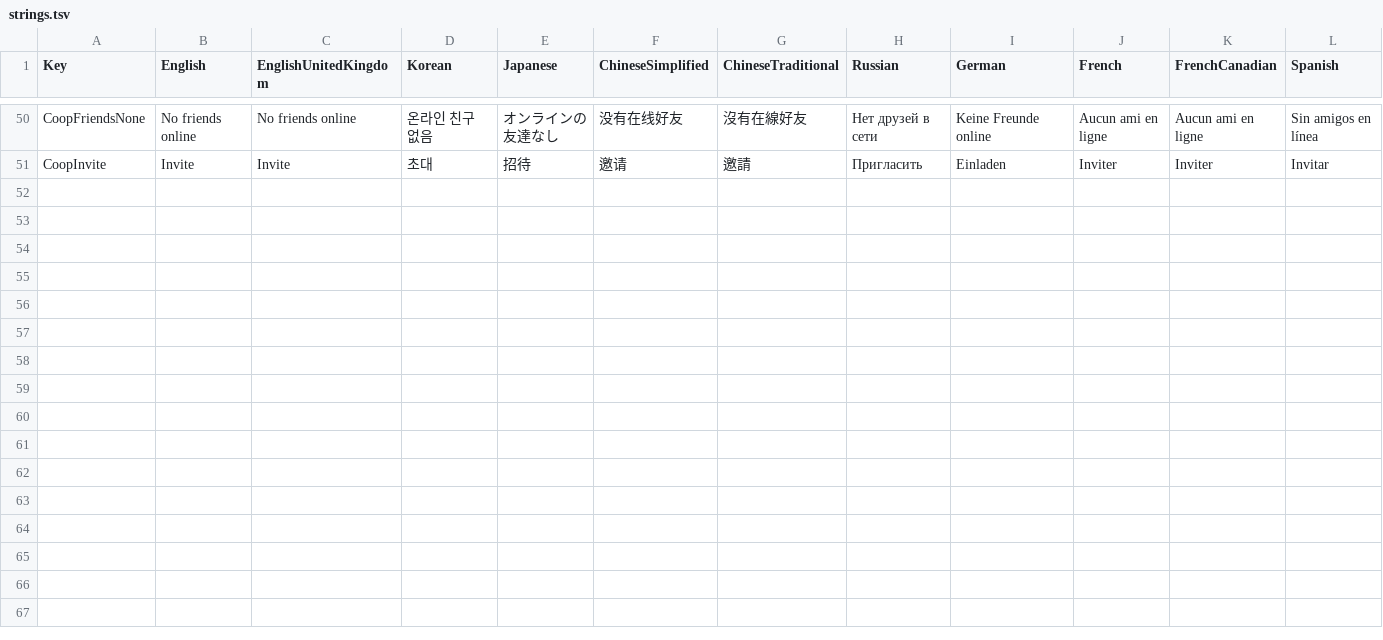
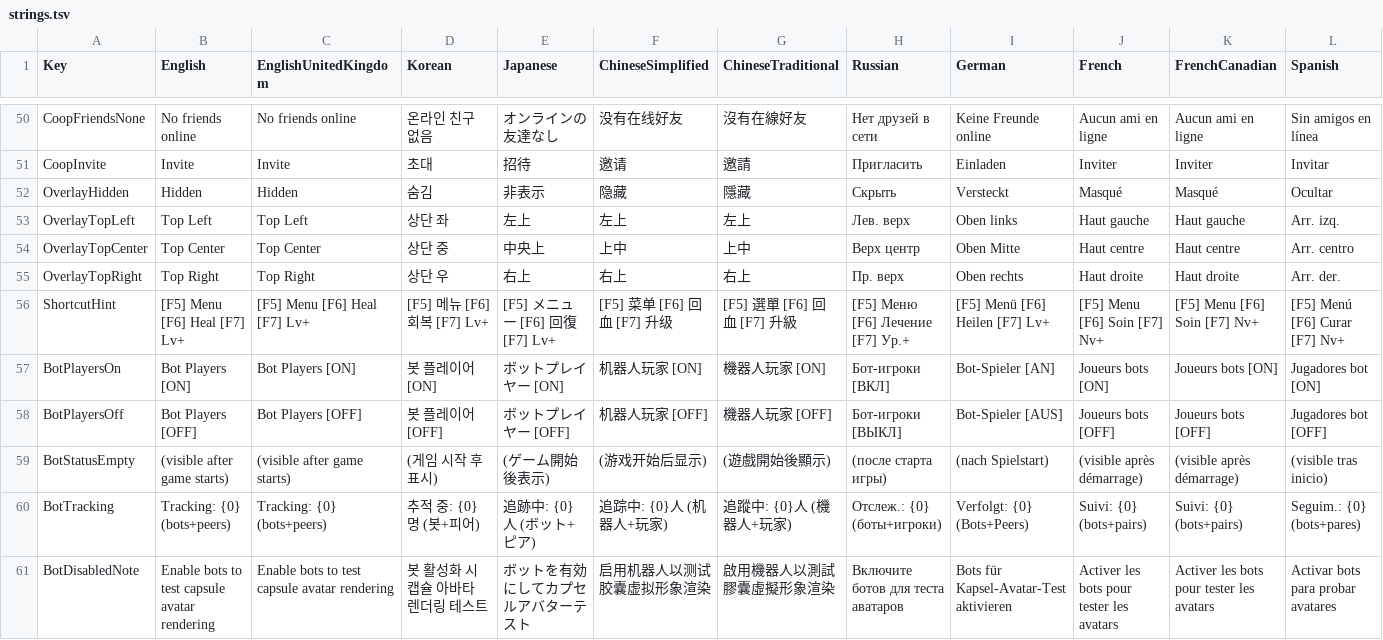
Before and after one commit to myso-kr/bloodshed-mod-toolkit, a TSV file: I18n/strings.tsv, drawn as a sheet; only a part is shown, gaps mark what is left out; rows hold the shown columns only; the diff names each change by its address in the sheet, - before the commit and + after, or states it on an @@ line.

```diff
--- a/I18n/strings.tsv
+++ b/I18n/strings.tsv
+row 52: OverlayHidden | Hidden | Hidden | 숨김 | 非表示 | 隐藏 | 隱藏 | Скрыть | Versteckt | Masqué | Masqué | Ocultar
+row 53: OverlayTopLeft | Top Left | Top Left | 상단 좌 | 左上 | 左上 | 左上 | Лев. верх | Oben links | Haut gauche | Haut gauche | Arr. izq.
+row 54: OverlayTopCenter | Top Center | Top Center | 상단 중 | 中央上 | 上中 | 上中 | Верх центр | Oben Mitte | Haut centre | Haut centre | Arr. centro
+row 55: OverlayTopRight | Top Right | Top Right | 상단 우 | 右上 | 右上 | 右上 | Пр. верх | Oben rechts | Haut droite | Haut droite | Arr. der.
+row 56: ShortcutHint | [F5] Menu [F6] Heal [F7] Lv+ | [F5] Menu [F6] Heal [F7] Lv+ | [F5] 메뉴 [F6] 회복 [F7] Lv+ | [F5] メニュー [F6] 回復 [F7] Lv+ | [F5] 菜单 [F6] 回血 [F7] 升级 | [F5] 選單 [F6] 回血 [F7] 升級 | [F5] Меню [F6] Лечение [F7] Ур.+ | [F5] Menü [F6] Heilen [F7] Lv+ | [F5] Menu [F6] Soin [F7] Nv+ | [F5] Menu [F6] Soin [F7] Nv+ | [F5] Menú [F6] Curar [F7] Nv+
+row 57: BotPlayersOn | Bot Players [ON] | Bot Players [ON] | 봇 플레이어 [ON] | ボットプレイヤー [ON] | 机器人玩家 [ON] | 機器人玩家 [ON] | Бот-игроки [ВКЛ] | Bot-Spieler [AN] | Joueurs bots [ON] | Joueurs bots [ON] | Jugadores bot [ON]
+row 58: BotPlayersOff | Bot Players [OFF] | Bot Players [OFF] | 봇 플레이어 [OFF] | ボットプレイヤー [OFF] | 机器人玩家 [OFF] | 機器人玩家 [OFF] | Бот-игроки [ВЫКЛ] | Bot-Spieler [AUS] | Joueurs bots [OFF] | Joueurs bots [OFF] | Jugadores bot [OFF]
+row 59: BotStatusEmpty | (visible after game starts) | (visible after game starts) | (게임 시작 후 표시) | (ゲーム開始後表示) | (游戏开始后显示) | (遊戲開始後顯示) | (после старта игры) | (nach Spielstart) | (visible après démarrage) | (visible après démarrage) | (visible tras inicio)
+row 60: BotTracking | Tracking: {0} (bots+peers) | Tracking: {0} (bots+peers) | 추적 중: {0}명 (봇+피어) | 追跡中: {0}人 (ボット+ピア) | 追踪中: {0}人 (机器人+玩家) | 追蹤中: {0}人 (機器人+玩家) | Отслеж.: {0} (боты+игроки) | Verfolgt: {0} (Bots+Peers) | Suivi: {0} (bots+pairs) | Suivi: {0} (bots+pairs) | Seguim.: {0} (bots+pares)
+row 61: BotDisabledNote | Enable bots to test capsule avatar rendering | Enable bots to test capsule avatar rendering | 봇 활성화 시 캡슐 아바타 렌더링 테스트 | ボットを有効にしてカプセルアバターテスト | 启用机器人以测试胶囊虚拟形象渲染 | 啟用機器人以測試膠囊虛擬形象渲染 | Включите ботов для теста аватаров | Bots für Kapsel-Avatar-Test aktivieren | Activer les bots pour tester les avatars | Activer les bots pour tester les avatars | Activar bots para probar avatares
```
Also changed, not shown: 6 other files.
